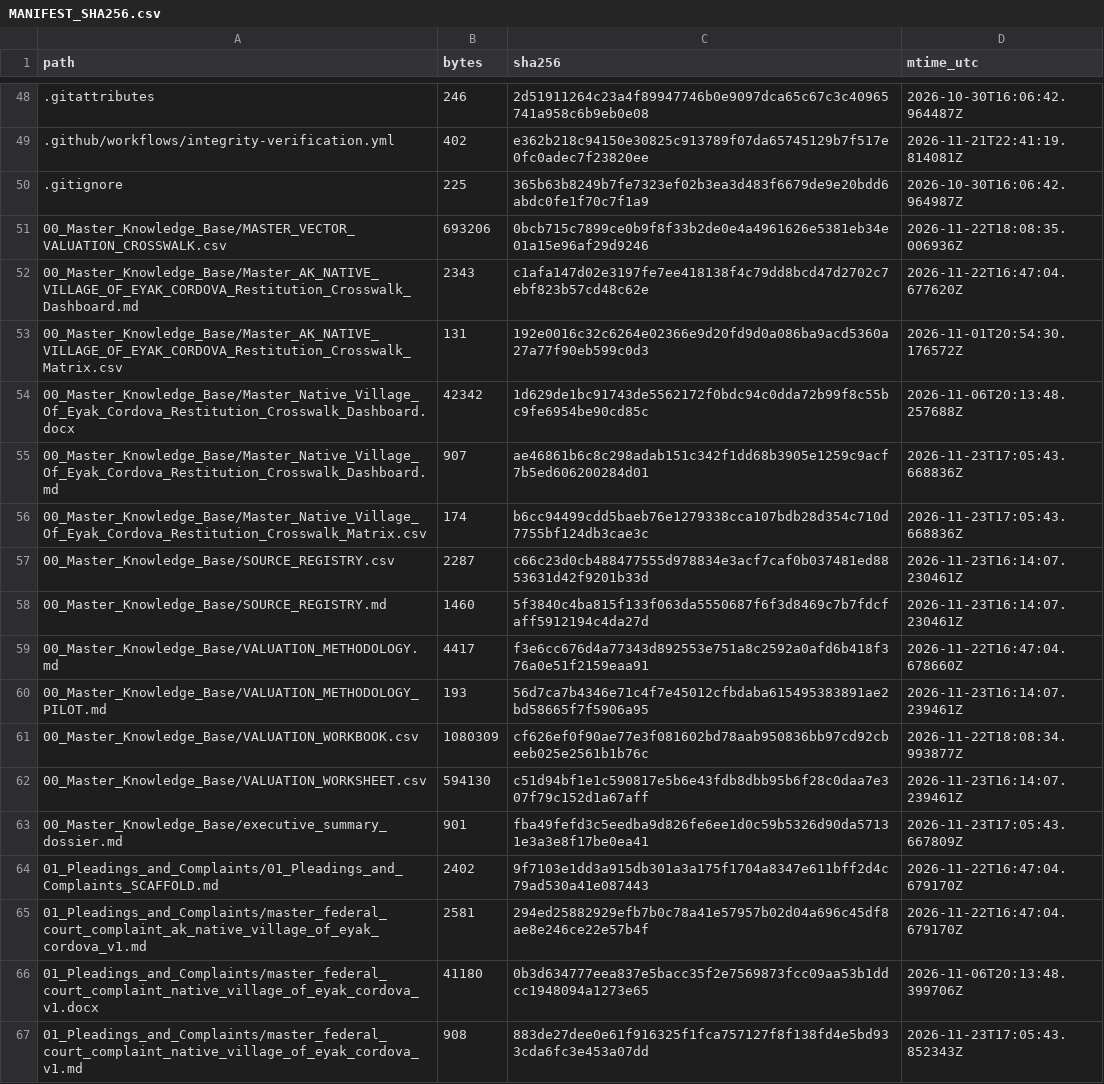
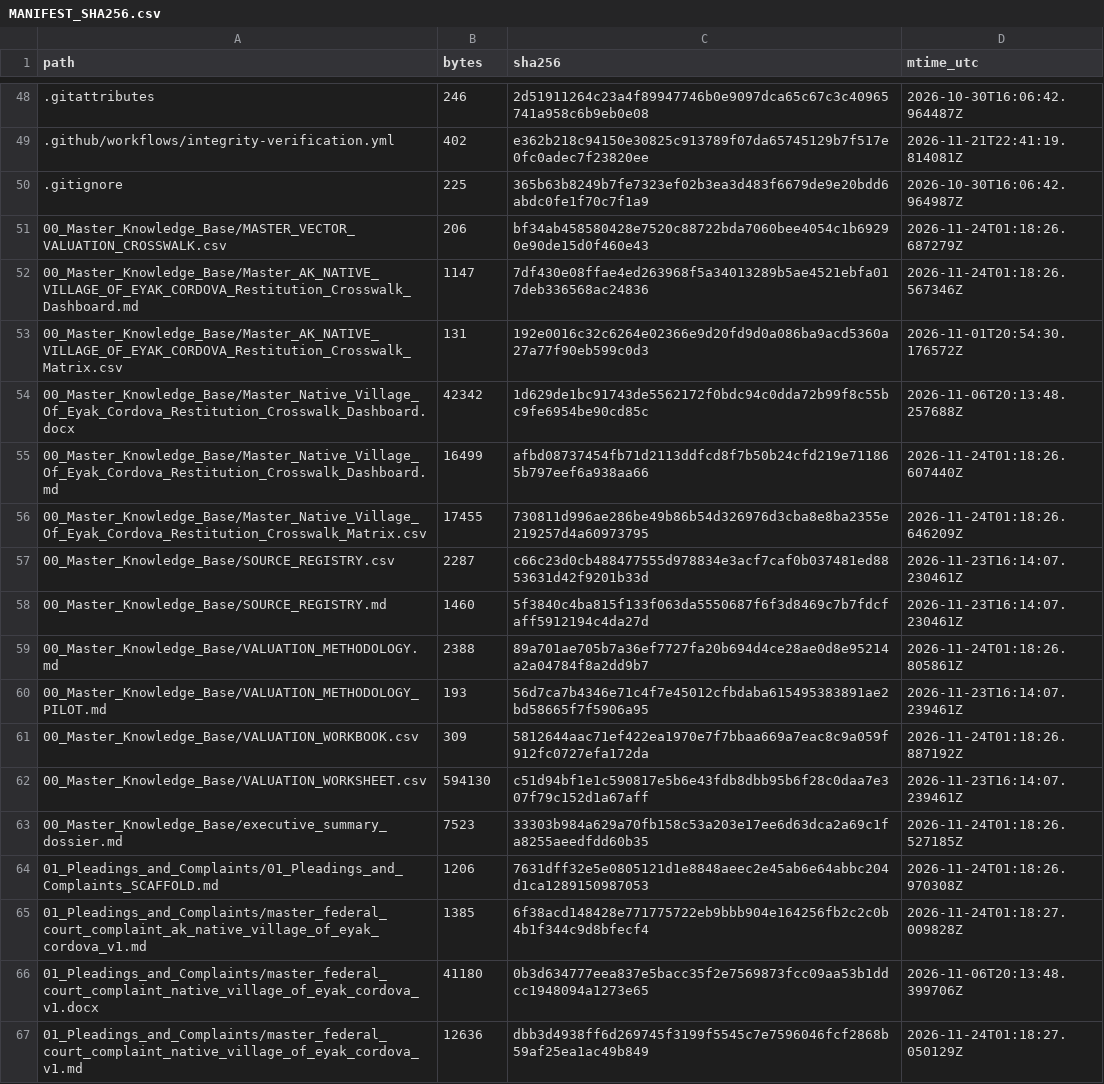
Before and after one commit to GlobalRestitutionAlliance/turtle-island-us-ak-native-village-of-eyak-cordova-master-litigation, a CSV file: 99_Archives_and_Manifests/MANIFEST_SHA256.csv, drawn as a sheet; only a part is shown, gaps mark what is left out; the diff covers the shown part only.

```diff
--- a/99_Archives_and_Manifests/MANIFEST_SHA256.csv
+++ b/99_Archives_and_Manifests/MANIFEST_SHA256.csv
@@ -50,18 +50,18 @@ path,bytes,sha256,mtime_utc
 .gitignore,225,365b63b8249b7fe7323ef02b3ea3d483f6679de9e20bdd6abdc0fe1f70c7f1a9,2026-10-30T16:06:42.964987Z
-00_Master_Knowledge_Base/MASTER_VECTOR_VALUATION_CROSSWALK.csv,693206,0bcb715c7899ce0b9f8f33b2de0e4a4961626e5381eb34e01a15e96af29d9246,2026-11-22T18:08:35.006936Z
-00_Master_Knowledge_Base/Master_AK_NATIVE_VILLAGE_OF_EYAK_CORDOVA_Restitution_Crosswalk_Dashboard.md,2343,c1afa147d02e3197fe7ee418138f4c79dd8bcd47d2702c7ebf823b57cd48c62e,2026-11-22T16:47:04.677620Z
+00_Master_Knowledge_Base/MASTER_VECTOR_VALUATION_CROSSWALK.csv,206,bf34ab458580428e7520c88722bda7060bee4054c1b69290e90de15d0f460e43,2026-11-24T01:18:26.687279Z
+00_Master_Knowledge_Base/Master_AK_NATIVE_VILLAGE_OF_EYAK_CORDOVA_Restitution_Crosswalk_Dashboard.md,1147,7df430e08ffae4ed263968f5a34013289b5ae4521ebfa017deb336568ac24836,2026-11-24T01:18:26.567346Z
 00_Master_Knowledge_Base/Master_AK_NATIVE_VILLAGE_OF_EYAK_CORDOVA_Restitution_Crosswalk_Matrix.csv,131,192e0016c32c6264e02366e9d20fd9d0a086ba9acd5360a27a77f90eb599c0d3,2026-11-01T20:54:30.176572Z
 00_Master_Knowledge_Base/Master_Native_Village_Of_Eyak_Cordova_Restitution_Crosswalk_Dashboard.docx,42342,1d629de1bc91743de5562172f0bdc94c0dda72b99f8c55bc9fe6954be90cd85c,2026-11-06T20:13:48.257688Z
-00_Master_Knowledge_Base/Master_Native_Village_Of_Eyak_Cordova_Restitution_Crosswalk_Dashboard.md,907,ae46861b6c8c298adab151c342f1dd68b3905e1259c9acf7b5ed606200284d01,2026-11-23T17:05:43.668836Z
-00_Master_Knowledge_Base/Master_Native_Village_Of_Eyak_Cordova_Restitution_Crosswalk_Matrix.csv,174,b6cc94499cdd5baeb76e1279338cca107bdb28d354c710d7755bf124db3cae3c,2026-11-23T17:05:43.668836Z
+00_Master_Knowledge_Base/Master_Native_Village_Of_Eyak_Cordova_Restitution_Crosswalk_Dashboard.md,16499,afbd08737454fb71d2113ddfcd8f7b50b24cfd219e711865b797eef6a938aa66,2026-11-24T01:18:26.607440Z
+00_Master_Knowledge_Base/Master_Native_Village_Of_Eyak_Cordova_Restitution_Crosswalk_Matrix.csv,17455,730811d996ae286be49b86b54d326976d3cba8e8ba2355e219257d4a60973795,2026-11-24T01:18:26.646209Z
 00_Master_Knowledge_Base/SOURCE_REGISTRY.csv,2287,c66c23d0cb488477555d978834e3acf7caf0b037481ed8853631d42f9201b33d,2026-11-23T16:14:07.230461Z
 00_Master_Knowledge_Base/SOURCE_REGISTRY.md,1460,5f3840c4ba815f133f063da5550687f6f3d8469c7b7fdcfaff5912194c4da27d,2026-11-23T16:14:07.230461Z
-00_Master_Knowledge_Base/VALUATION_METHODOLOGY.md,4417,f3e6cc676d4a77343d892553e751a8c2592a0afd6b418f376a0e51f2159eaa91,2026-11-22T16:47:04.678660Z
+00_Master_Knowledge_Base/VALUATION_METHODOLOGY.md,2388,89a701ae705b7a36ef7727fa20b694d4ce28ae0d8e95214a2a04784f8a2dd9b7,2026-11-24T01:18:26.805861Z
 00_Master_Knowledge_Base/VALUATION_METHODOLOGY_PILOT.md,193,56d7ca7b4346e71c4f7e45012cfbdaba615495383891ae2bd58665f7f5906a95,2026-11-23T16:14:07.239461Z
-00_Master_Knowledge_Base/VALUATION_WORKBOOK.csv,1080309,cf626ef0f90ae77e3f081602bd78aab950836bb97cd92cbeeb025e2561b1b76c,2026-11-22T18:08:34.993877Z
+00_Master_Knowledge_Base/VALUATION_WORKBOOK.csv,309,5812644aac71ef422ea1970e7f7bbaa669a7eac8c9a059f912fc0727efa172da,2026-11-24T01:18:26.887192Z
 00_Master_Knowledge_Base/VALUATION_WORKSHEET.csv,594130,c51d94bf1e1c590817e5b6e43fdb8dbb95b6f28c0daa7e307f79c152d1a67aff,2026-11-23T16:14:07.239461Z
-00_Master_Knowledge_Base/executive_summary_dossier.md,901,fba49fefd3c5eedba9d826fe6ee1d0c59b5326d90da57131e3a3e8f17be0ea41,2026-11-23T17:05:43.667809Z
-01_Pleadings_and_Complaints/01_Pleadings_and_Complaints_SCAFFOLD.md,2402,9f7103e1dd3a915db301a3a175f1704a8347e611bff2d4c79ad530a41e087443,2026-11-22T16:47:04.679170Z
-01_Pleadings_and_Complaints/master_federal_court_complaint_ak_native_village_of_eyak_cordova_v1.md,2581,294ed25882929efb7b0c78a41e57957b02d04a696c45df8ae8e246ce22e57b4f,2026-11-22T16:47:04.679170Z
+00_Master_Knowledge_Base/executive_summary_dossier.md,7523,33303b984a629a70fb158c53a203e17ee6d63dca2a69c1fa8255aeedfdd60b35,2026-11-24T01:18:26.527185Z
+01_Pleadings_and_Complaints/01_Pleadings_and_Complaints_SCAFFOLD.md,1206,7631dff32e5e0805121d1e8848aeec2e45ab6e64abbc204d1ca1289150987053,2026-11-24T01:18:26.970308Z
+01_Pleadings_and_Complaints/master_federal_court_complaint_ak_native_village_of_eyak_cordova_v1.md,1385,6f38acd148428e771775722eb9bbb904e164256fb2c2c0b4b1f344c9d8bfecf4,2026-11-24T01:18:27.009828Z
 01_Pleadings_and_Complaints/master_federal_court_complaint_native_village_of_eyak_cordova_v1.docx,41180,0b3d634777eea837e5bacc35f2e7569873fcc09aa53b1ddcc1948094a1273e65,2026-11-06T20:13:48.399706Z
-01_Pleadings_and_Complaints/master_federal_court_complaint_native_village_of_eyak_cordova_v1.md,908,883de27dee0e61f916325f1fca757127f8f138fd4e5bd933cda6fc3e453a07dd,2026-11-23T17:05:43.852343Z
+01_Pleadings_and_Complaints/master_federal_court_complaint_native_village_of_eyak_cordova_v1.md,12636,dbb3d4938ff6d269745f3199f5545c7e7596046fcf2868b59af25ea1ac49b849,2026-11-24T01:18:27.050129Z
```
Also changed, not shown: 86 edited cells elsewhere in this file, 39 other files.
